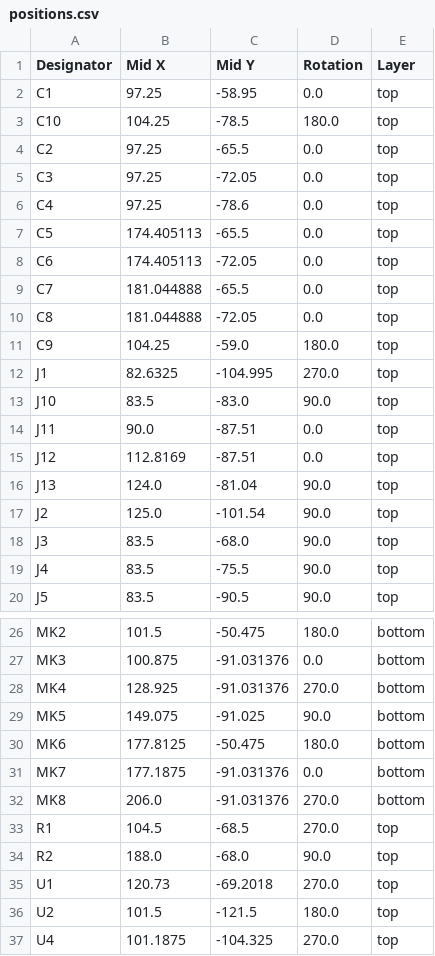
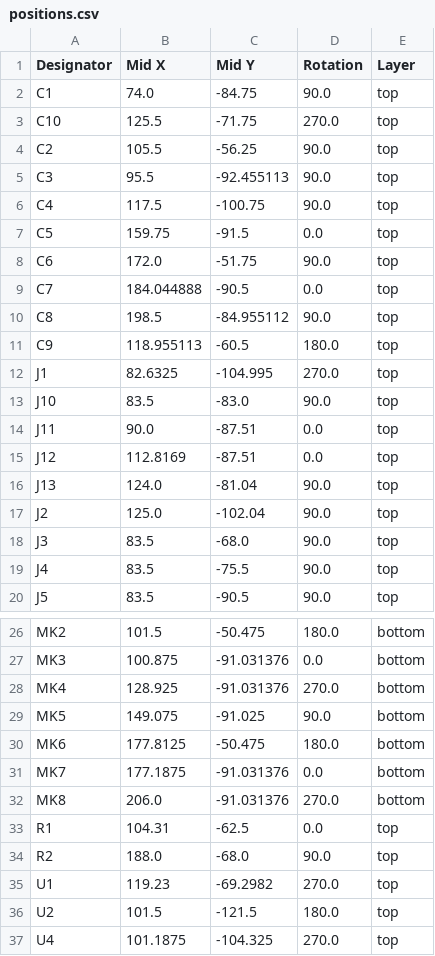
Before and after one commit to rrrenai/wave, a CSV file: project_files/highway_wave/production/positions.csv, drawn as a sheet; only a part is shown, gaps mark what is left out.

```diff
--- a/project_files/highway_wave/production/positions.csv
+++ b/project_files/highway_wave/production/positions.csv
@@ -1,12 +1,12 @@
 Designator,Mid X,Mid Y,Rotation,Layer
-C1,97.25,-58.95,0.0,top
-C10,104.25,-78.5,180.0,top
-C2,97.25,-65.5,0.0,top
-C3,97.25,-72.05,0.0,top
-C4,97.25,-78.6,0.0,top
-C5,174.405113,-65.5,0.0,top
-C6,174.405113,-72.05,0.0,top
-C7,181.044888,-65.5,0.0,top
-C8,181.044888,-72.05,0.0,top
-C9,104.25,-59.0,180.0,top
+C1,74.0,-84.75,90.0,top
+C10,125.5,-71.75,270.0,top
+C2,105.5,-56.25,90.0,top
+C3,95.5,-92.455113,90.0,top
+C4,117.5,-100.75,90.0,top
+C5,159.75,-91.5,0.0,top
+C6,172.0,-51.75,90.0,top
+C7,184.044888,-90.5,0.0,top
+C8,198.5,-84.955112,90.0,top
+C9,118.955113,-60.5,180.0,top
 J1,82.6325,-104.995,270.0,top
@@ -16,3 +16,3 @@ J12,112.8169,-87.51,0.0,top
 J13,124.0,-81.04,90.0,top
-J2,125.0,-101.54,90.0,top
+J2,125.0,-102.04,90.0,top
 J3,83.5,-68.0,90.0,top
@@ -32,5 +32,5 @@ MK7,177.1875,-91.031376,0.0,bottom
 MK8,206.0,-91.031376,270.0,bottom
-R1,104.5,-68.5,270.0,top
+R1,104.31,-62.5,0.0,top
 R2,188.0,-68.0,90.0,top
-U1,120.73,-69.2018,270.0,top
+U1,119.23,-69.2982,270.0,top
 U2,101.5,-121.5,180.0,top
```
Also changed, not shown: 24 other files.
